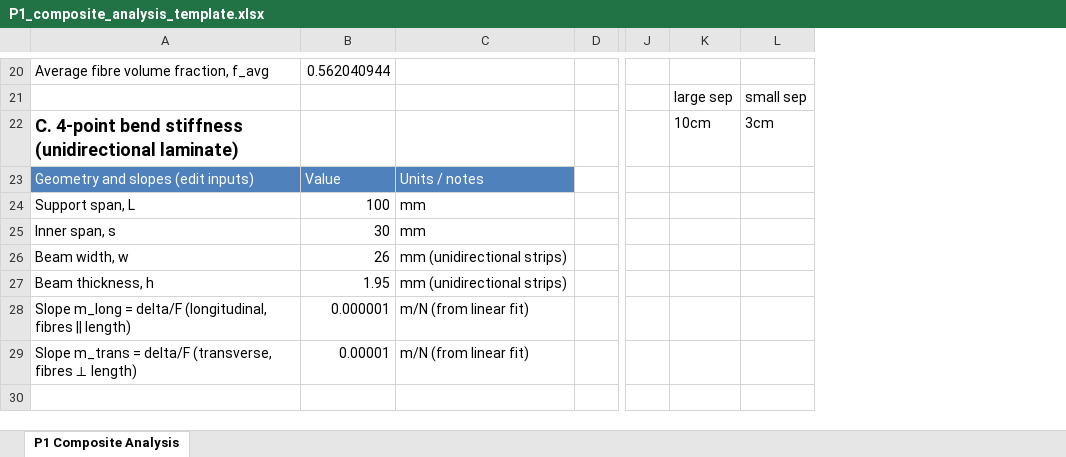
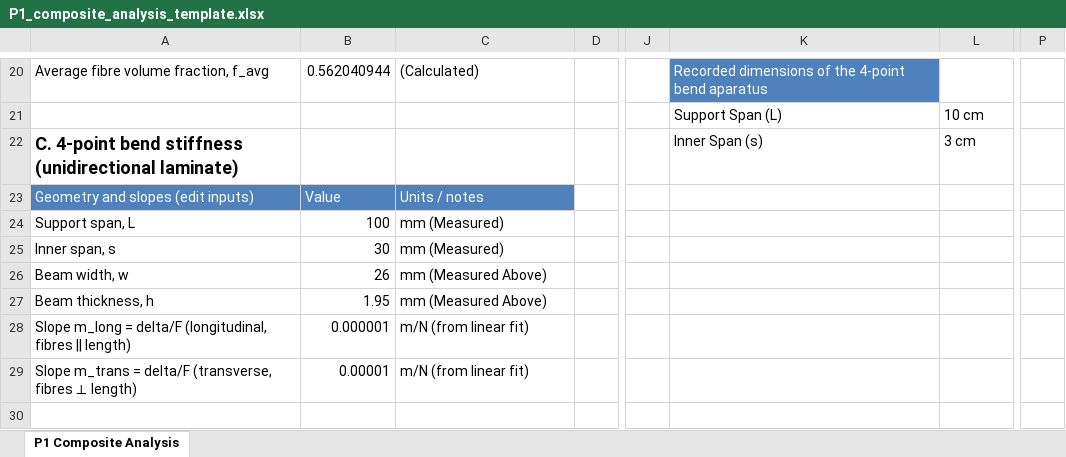
Before and after one commit to Thomas-J-Fish/BA_Natural_Sciences_Cambridge, an Excel workbook: II_Materials/P1_Composites/P1_composite_analysis_template.xlsx, sheet P1 Composite Analysis, drawn as a sheet; only a part is shown, gaps mark what is left out; values as stored, in another font and other column widths than the file's, no borders; removed rows and columns are numbered as before the commit, all else as after; the diff covers the shown part only; the diff names each change by its address in the sheet, - before the commit and + after, or states it on an @@ line.

```diff
--- a/II_Materials/P1_Composites/P1_composite_analysis_template.xlsx (sheet P1 Composite Analysis)
+++ b/II_Materials/P1_Composites/P1_composite_analysis_template.xlsx (sheet P1 Composite Analysis)
-column K, rows 21-22: large sep | 10cm
+column K, rows 20-22: Recorded dimensions of the 4-point bend aparatus | Support Span (L) | Inner Span (s)
+column P, empty
-C20: (empty)
+C20: (Calculated)
-L21: small sep
+L21: 10 cm
-L22: 3cm
+L22: 3 cm
-C24:C25: mm
+C24:C25: mm (Measured)
-C26:C27: mm (unidirectional strips)
+C26:C27: mm (Measured Above)
```
Also changed, not shown: 21 added rows, 19 removed rows, 38 edited cells and cell formats elsewhere in this sheet, formulas that keep their value, 1 other file.
